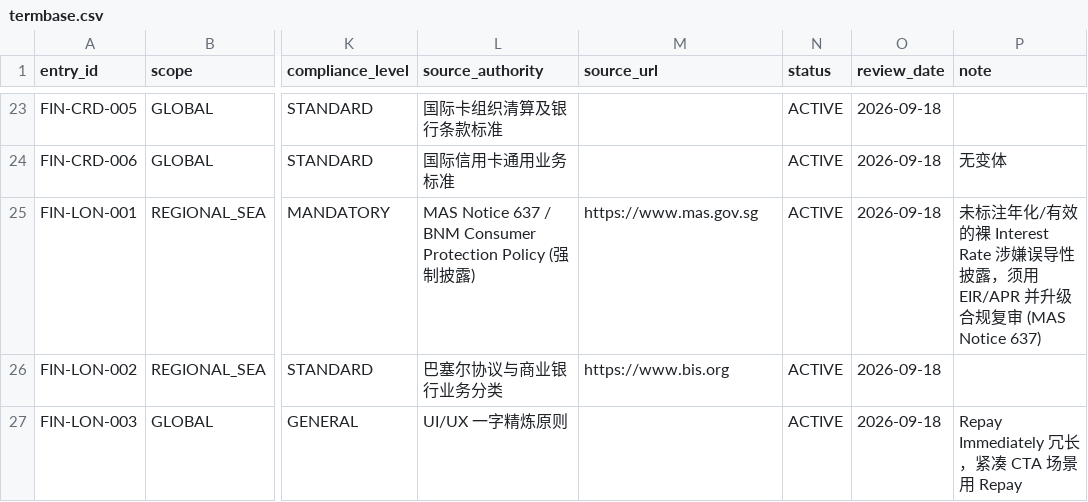
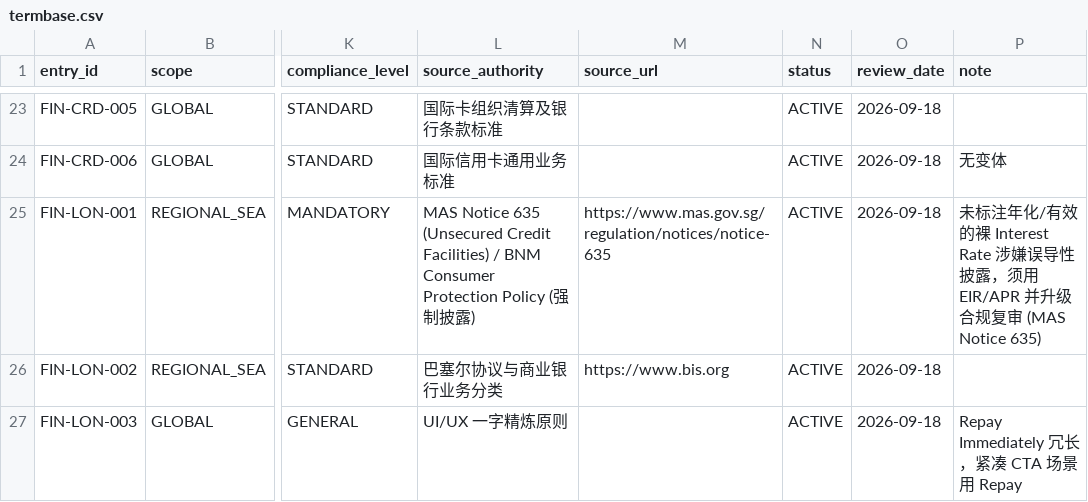
Before and after one commit to karrkwong/i18n-bank, a CSV file: references/termbase.csv, drawn as a sheet; only a part is shown, gaps mark what is left out; the diff names each change by its address in the sheet, - before the commit and + after, or states it on an @@ line.

Commit message:
feat(governance): spec 7.3 review verification methodology + authority source index; fix MAS EIR citation (Notice 637 -> 635); gate scans authority-index.md; bump v1.3.1

```diff
--- a/references/termbase.csv
+++ b/references/termbase.csv
-L25 (source_authority): MAS Notice 637 / BNM…
+L25 (source_authority): MAS Notice 635 (Unsecured Credit Facilities) / BNM…
-M25 (source_url): https://www.mas.gov.sg
+M25 (source_url): https://www.mas.gov.sg/regulation/notices/notice-635
-P25 (note): …审 (MAS Notice 637)
+P25 (note): …审 (MAS Notice 635)
```
Also changed, not shown: 7 other files.
